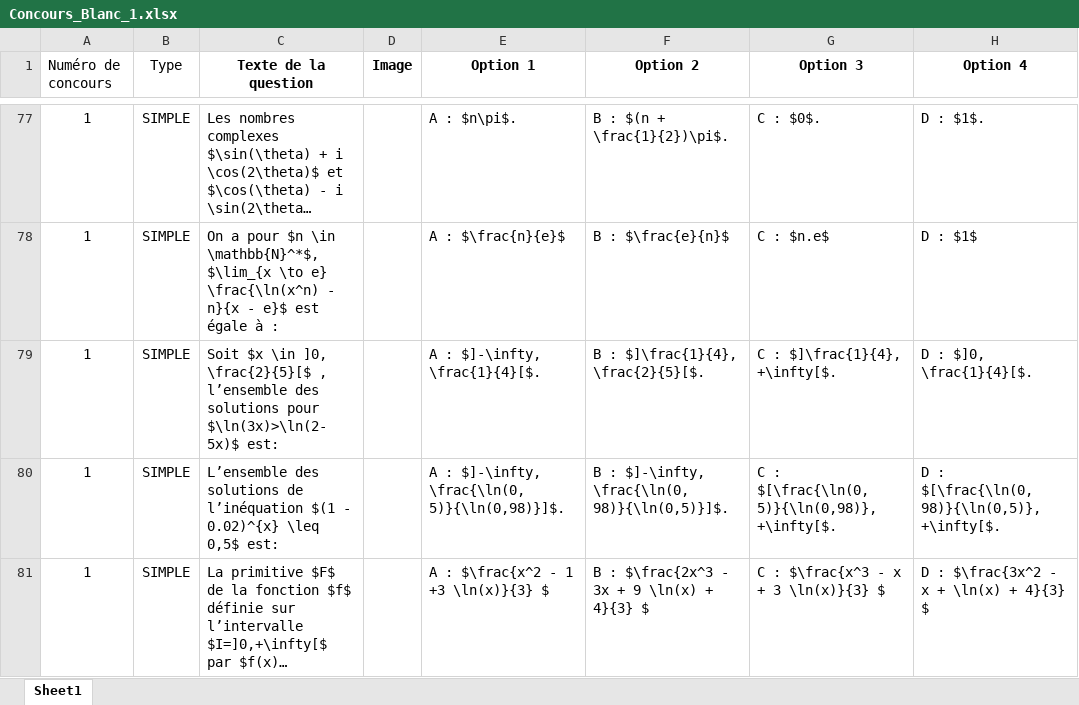
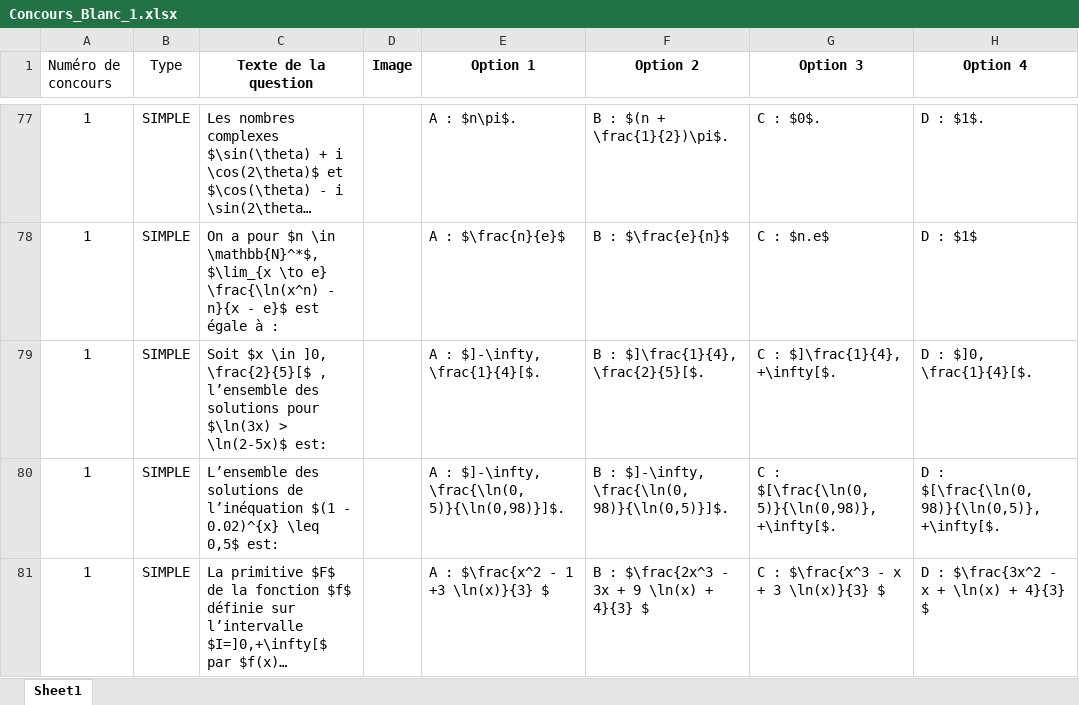
Before and after one commit to moulaycherif/MED-CONTEST, an Excel workbook: Concours_Blanc_1.xlsx, sheet Sheet1, drawn as a sheet; only a part is shown, gaps mark what is left out; long unchanged cells end in …; values as stored, in another font and other column widths than the file's, no borders; the diff names each change by its address in the sheet, - before the commit and + after, or states it on an @@ line.

```diff
--- a/Concours_Blanc_1.xlsx (sheet Sheet1)
+++ b/Concours_Blanc_1.xlsx (sheet Sheet1)
-C79 (Texte de la question): …solutions pour $\ln(3x)>\ln(2-5x)$ est:
+C79 (Texte de la question): …solutions pour $\ln(3x) > \ln(2-5x)$ est:
```
